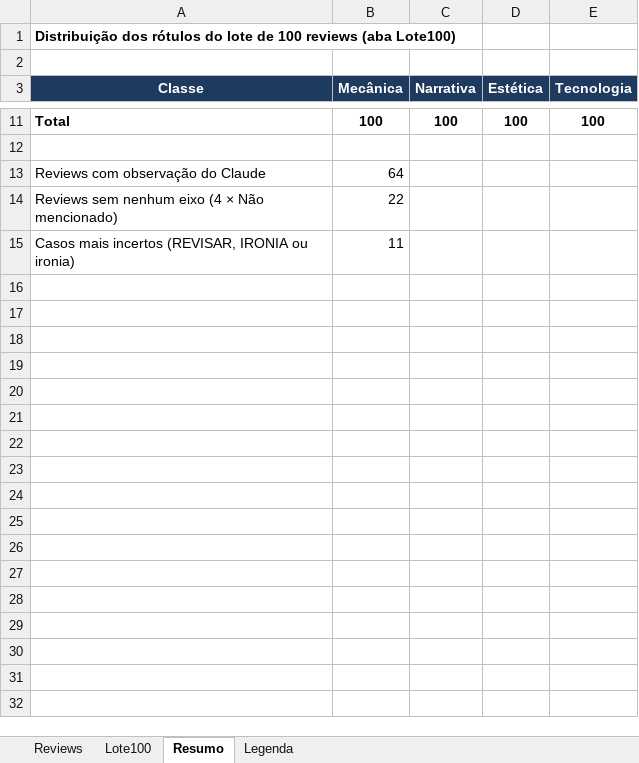
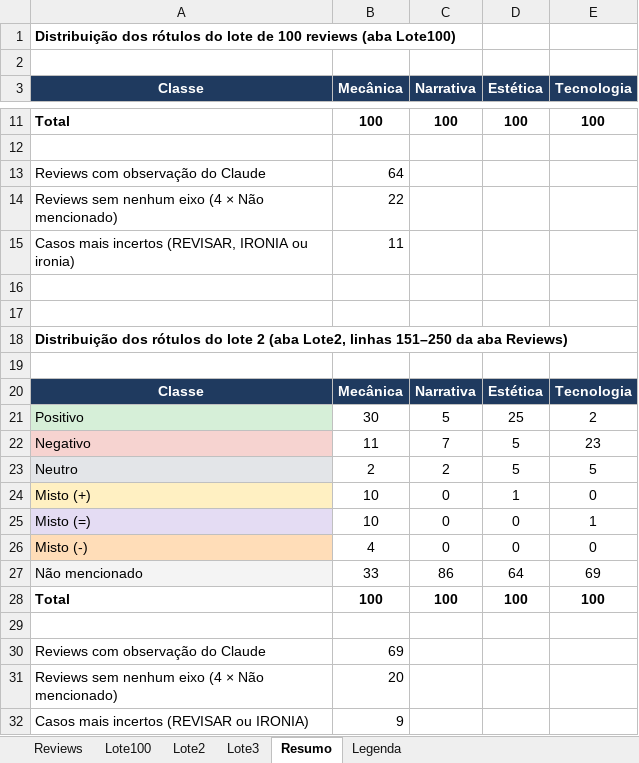
Before and after one commit to Pixel-Oracle-TCC/PixelOracle-back-end, an Excel workbook: ml-service/sentiment_training/data/reviews_anotadas.xlsx, sheet Resumo, drawn as a sheet; only a part is shown, gaps mark what is left out; values as stored, in another font and other column widths than the file's, no borders; the diff covers the shown part only; the diff names each change by its address in the sheet, - before the commit and + after, or states it on an @@ line.

```diff
--- a/ml-service/sentiment_training/data/reviews_anotadas.xlsx (sheet Resumo)
+++ b/ml-service/sentiment_training/data/reviews_anotadas.xlsx (sheet Resumo)
+sheet tab: Lote2
+sheet tab: Lote3
+row 16: (empty)
+row 17: (empty)
+row 18: Distribuição dos rótulos do lote 2 (aba Lote2, linhas 151–250 da aba Reviews)
+row 19: (empty)
+row 20: Classe | Mecânica | Narrativa | Estética | Tecnologia
+row 21: Positivo | 30 | 5 | 25 | 2
+row 22: Negativo | 11 | 7 | 5 | 23
+row 23: Neutro | 2 | 2 | 5 | 5
+row 24: Misto (+) | 10 | 0 | 1 | 0
+row 25: Misto (=) | 10 | 0 | 0 | 1
+row 26: Misto (-) | 4 | 0 | 0 | 0
+row 27: Não mencionado | 33 | 86 | 64 | 69
+row 28: Total | 100 | 100 | 100 | 100
+row 29: (empty)
+row 30: Reviews com observação do Claude | 69
+row 31: Reviews sem nenhum eixo (4 × Não mencionado) | 20
+row 32: Casos mais incertos (REVISAR ou IRONIA) | 9
```
Also changed, not shown: 19 added rows elsewhere in this sheet, sheet Reviews, sheet Legenda, charts or pictures, 59 other files.
